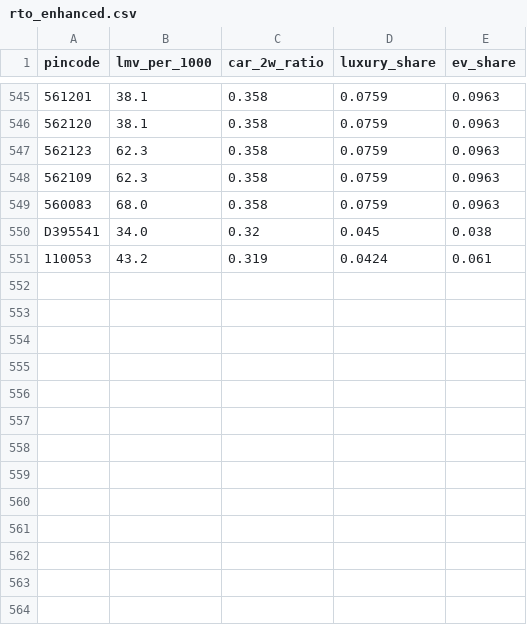
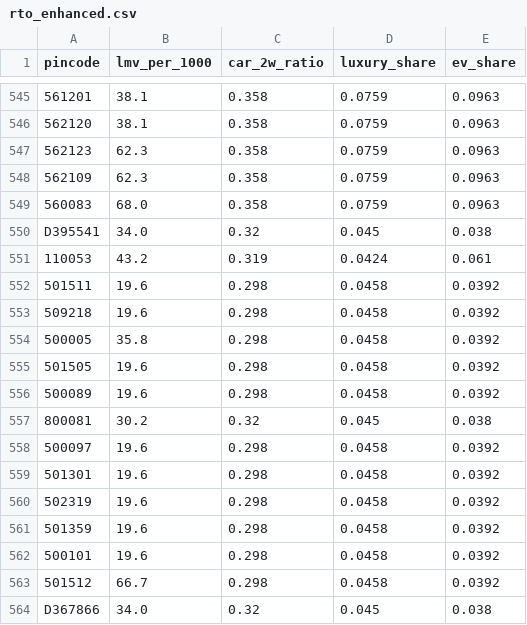
Before and after one commit to Raghotham-harish/paisa-map, a CSV file: paisamap-etl/data/raw/rto_enhanced.csv, drawn as a sheet; only a part is shown, gaps mark what is left out.

```diff
--- a/paisamap-etl/data/raw/rto_enhanced.csv
+++ b/paisamap-etl/data/raw/rto_enhanced.csv
@@ -551 +551,14 @@ D395541,34.0,0.32,0.045,0.038
 110053,43.2,0.319,0.0424,0.061
+501511,19.6,0.298,0.0458,0.0392
+509218,19.6,0.298,0.0458,0.0392
+500005,35.8,0.298,0.0458,0.0392
+501505,19.6,0.298,0.0458,0.0392
+500089,19.6,0.298,0.0458,0.0392
+800081,30.2,0.32,0.045,0.038
+500097,19.6,0.298,0.0458,0.0392
+501301,19.6,0.298,0.0458,0.0392
+502319,19.6,0.298,0.0458,0.0392
+501359,19.6,0.298,0.0458,0.0392
+500101,19.6,0.298,0.0458,0.0392
+501512,66.7,0.298,0.0458,0.0392
+D367866,34.0,0.32,0.045,0.038
```
Also changed, not shown: paisamap-etl/data/output/batch_enrich_log.csv, paisamap-etl/data/output/ppi_ml_refined.csv, 11 other files.
